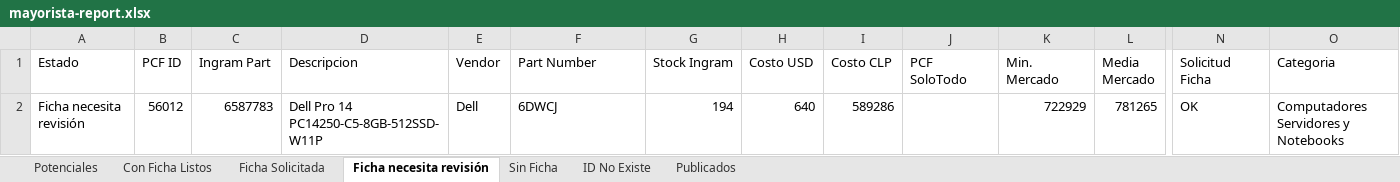
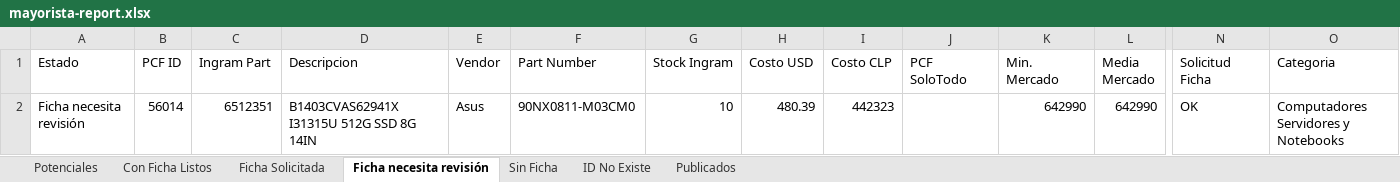
Before and after one commit to aincatoni/pcfactory-monitor-mayoristas, an Excel workbook: mayorista-report.xlsx, sheet Ficha necesita revisión, drawn as a sheet; only a part is shown, gaps mark what is left out; values as stored, in another font and other column widths than the file's, no borders; removed rows and columns are numbered as before the commit, all else as after; rows hold the shown columns only; the diff names each change by its address in the sheet, - before the commit and + after, or states it on an @@ line.

```diff
--- a/mayorista-report.xlsx (sheet Ficha necesita revisión)
+++ b/mayorista-report.xlsx (sheet Ficha necesita revisión)
-row 2: Ficha necesita revisión | 56012 | 6587783 | Dell Pro 14 PC14250-C5-8GB-512SSD-W11P | Dell | 6DWCJ | 194 | 640 | 589286 |  | 722929 | 781265 | OK | Computadores Servidores y Notebooks
+row 2: Ficha necesita revisión | 56014 | 6512351 | B1403CVAS62941X I31315U 512G SSD 8G 14IN | Asus | 90NX0811-M03CM0 | 10 | 480.39 | 442323 |  | 642990 | 642990 | OK | Computadores Servidores y Notebooks
```
Also changed, not shown: sheet Potenciales, sheet Publicados, sheet Con Ficha Listos, sheet Ficha Solicitada, 2 other files.
